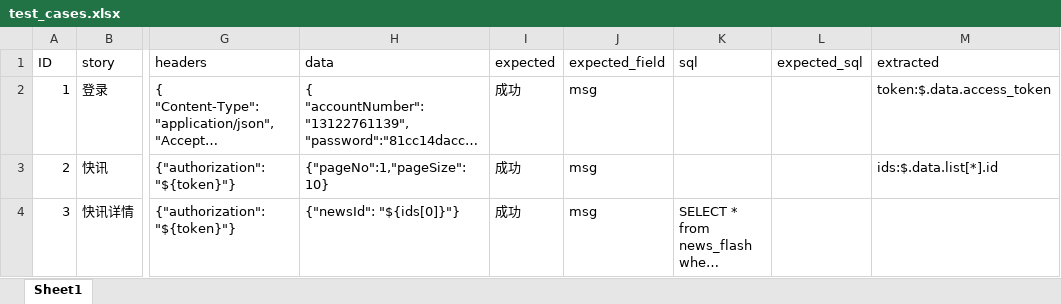
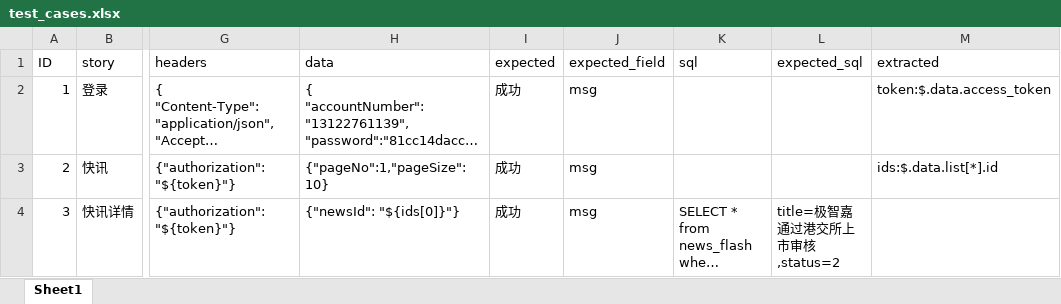
Before and after one commit to Lixinghuan123/pytestAutoTest, an Excel workbook: test_cases.xlsx, sheet Sheet1, drawn as a sheet; only a part is shown, gaps mark what is left out; long unchanged cells end in …; values as stored, in another font and other column widths than the file's, no borders; the diff names each change by its address in the sheet, - before the commit and + after, or states it on an @@ line.

```diff
--- a/test_cases.xlsx (sheet Sheet1)
+++ b/test_cases.xlsx (sheet Sheet1)
-L4 (expected_sql): (empty)
+L4 (expected_sql): title=极智嘉通过港交所上市审核,status=2
```
Also changed, not shown: 2 other files.
